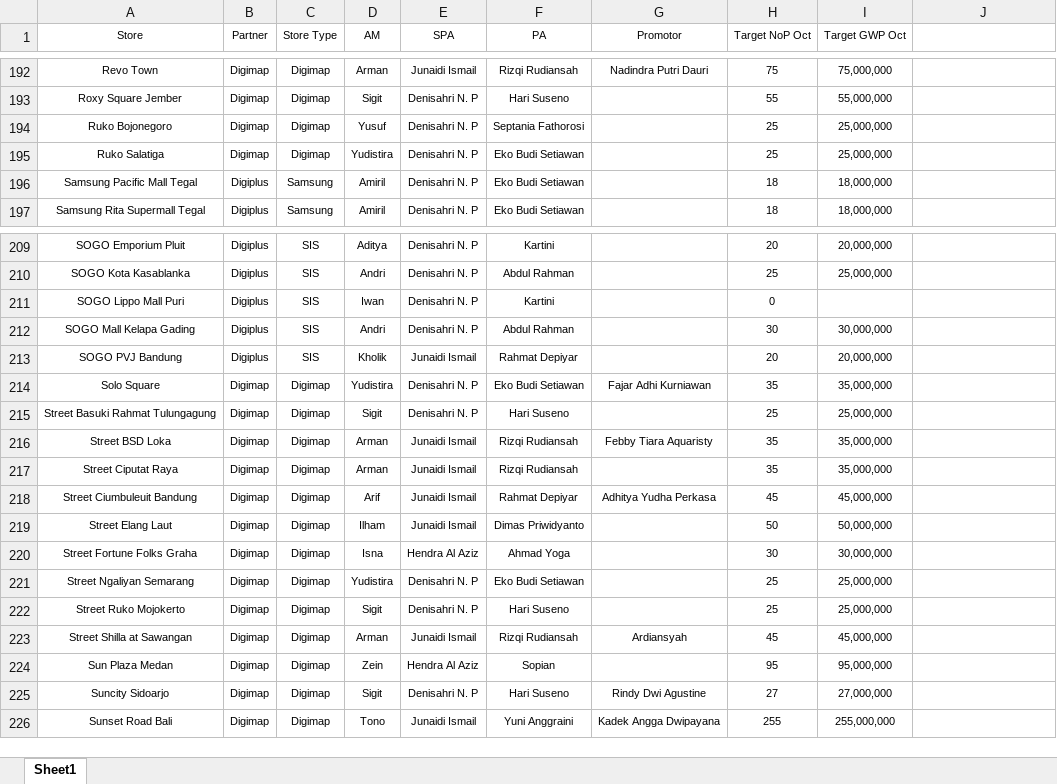
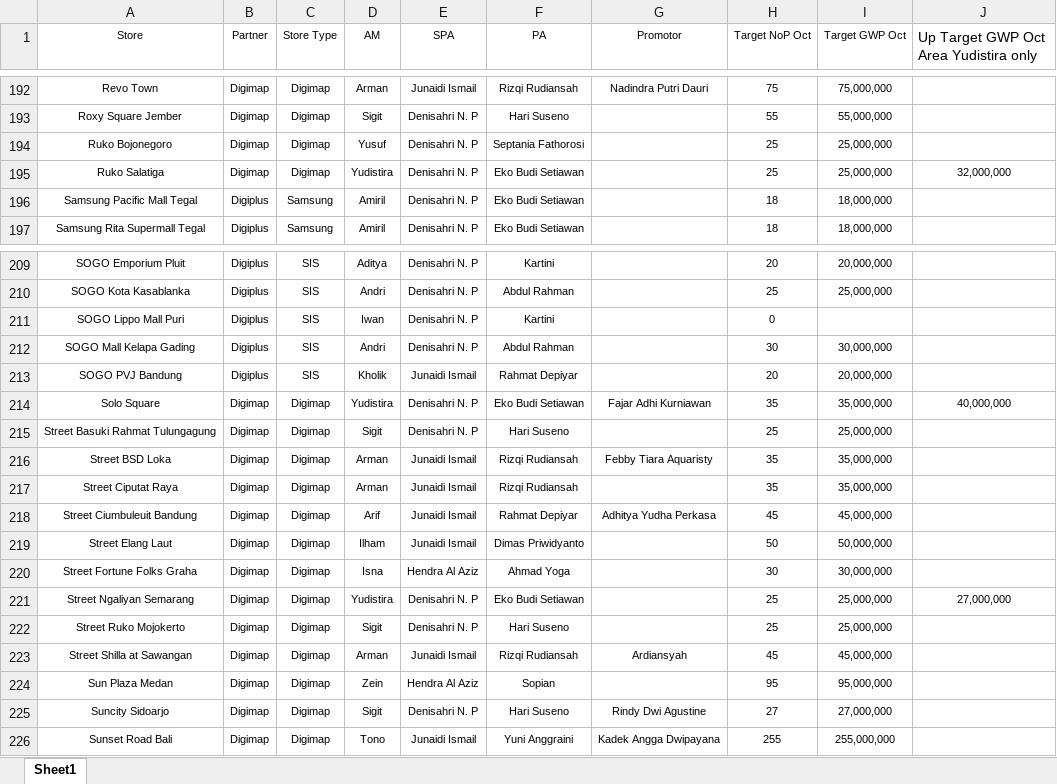
Before and after one commit to ebudijava-rgb/Dashboard-Qoala, an Excel workbook: Target.xlsx, sheet Sheet1, drawn as a sheet; only a part is shown, gaps mark what is left out; values as stored, in another font and other column widths than the file's, no borders; conditional formats not drawn; the diff covers the shown part only; the diff names each change by its address in the sheet, - before the commit and + after, or states it on an @@ line.

```diff
--- a/Target.xlsx (sheet Sheet1)
+++ b/Target.xlsx (sheet Sheet1)
-J1: (empty)
+J1: Up Target GWP Oct Area Yudistira only
-J195: (empty)
+J195: 32,000,000
-J214: (empty)
+J214: 40,000,000
-J221: (empty)
+J221: 27,000,000
```
Also changed, not shown: 7 edited cells elsewhere in this sheet, 2 other files.
